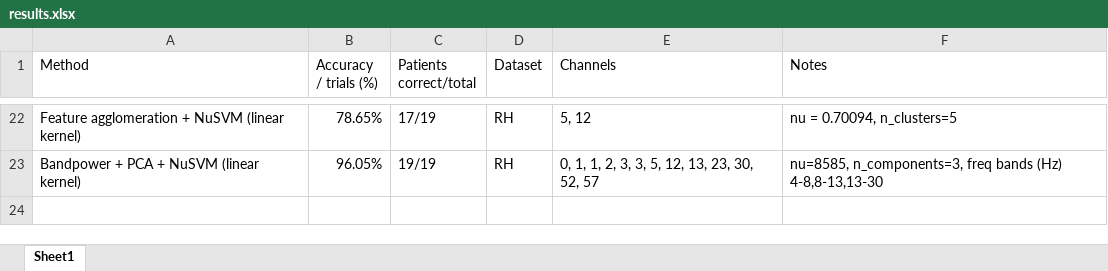
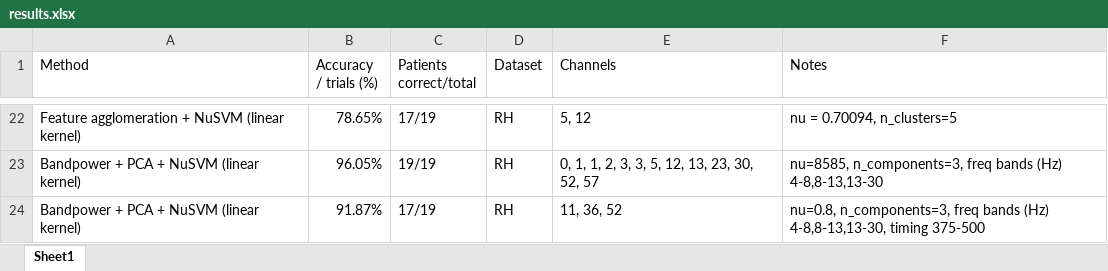
Before and after one commit to cristianch/EEG_CNP, an Excel workbook: results.xlsx, sheet Sheet1, drawn as a sheet; only a part is shown, gaps mark what is left out; values as stored, in another font and other column widths than the file's, no borders; the diff names each change by its address in the sheet, - before the commit and + after, or states it on an @@ line.

Commit message:
Experiments with bandpower + HFD

```diff
--- a/results.xlsx (sheet Sheet1)
+++ b/results.xlsx (sheet Sheet1)
+row 24: Bandpower + PCA + NuSVM (linear kernel) | 91.87% | 17/19 | RH | 11, 36, 52 | nu=0.8, n_components=3, freq bands (Hz) 4-8,8-13,13-30, timing 375-500
```
Also changed, not shown: 2 other files.
